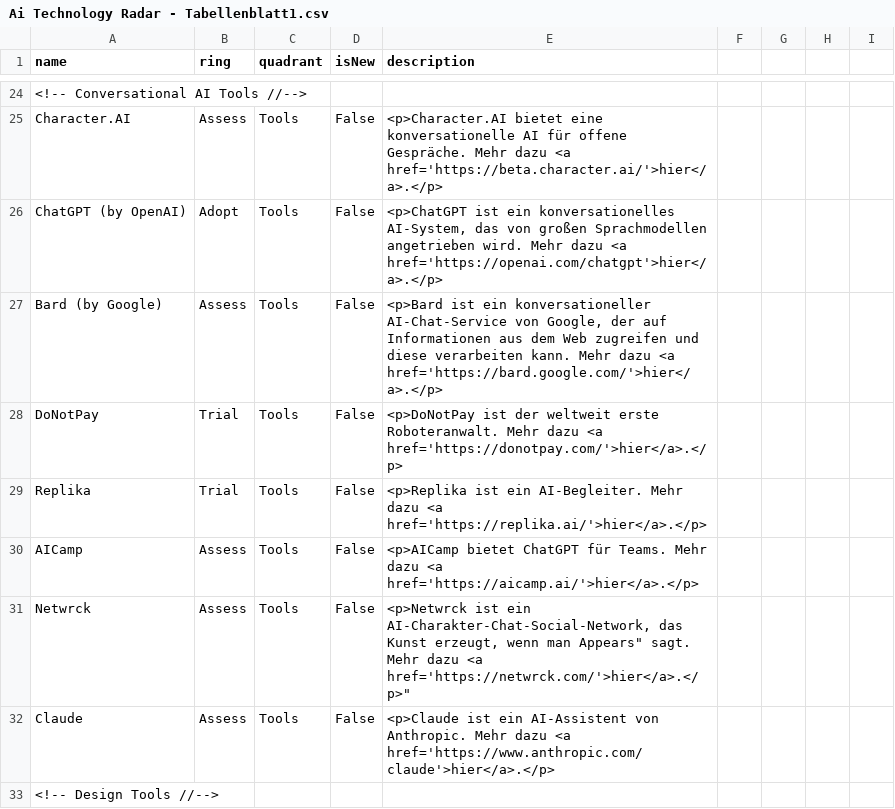
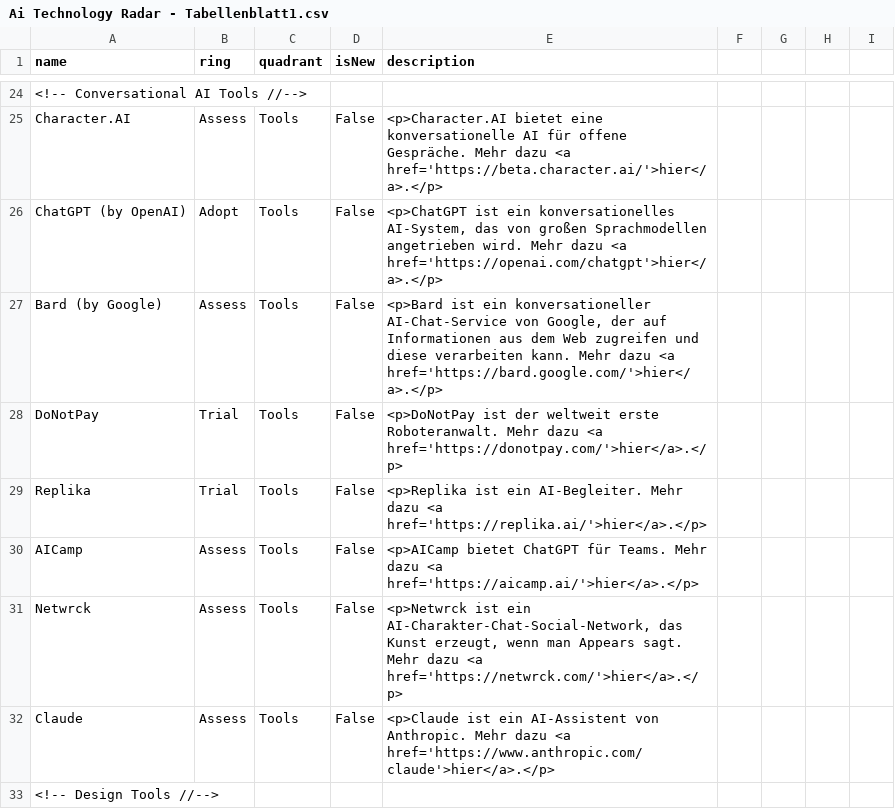
Before and after one commit to iOllek/AI-Tech-Radar, a CSV file: Ai Technology Radar - Tabellenblatt1.csv, drawn as a sheet; only a part is shown, gaps mark what is left out.

Commit message:
Update Ai Technology Radar - Tabellenblatt1.csv

```diff
--- a/Ai Technology Radar - Tabellenblatt1.csv
+++ b/Ai Technology Radar - Tabellenblatt1.csv
@@ -30,3 +30,3 @@ Replika,Trial,Tools,False,"<p>Replika ist ein AI-Begleiter. Mehr dazu <a href='h
 AICamp,Assess,Tools,False,"<p>AICamp bietet ChatGPT für Teams. Mehr dazu <a href='https://aicamp.ai/'>hier</a>.</p>"
-Netwrck,Assess,Tools,False,"<p>Netwrck ist ein AI-Charakter-Chat-Social-Network, das Kunst erzeugt, wenn man "Appears" sagt. Mehr dazu <a href='https://netwrck.com/'>hier</a>.</p>"
+Netwrck,Assess,Tools,False,"<p>Netwrck ist ein AI-Charakter-Chat-Social-Network, das Kunst erzeugt, wenn man Appears sagt. Mehr dazu <a href='https://netwrck.com/'>hier</a>.</p>"
 Claude,Assess,Tools,False,"<p>Claude ist ein AI-Assistent von Anthropic. Mehr dazu <a href='https://www.anthropic.com/claude'>hier</a>.</p>"
```
